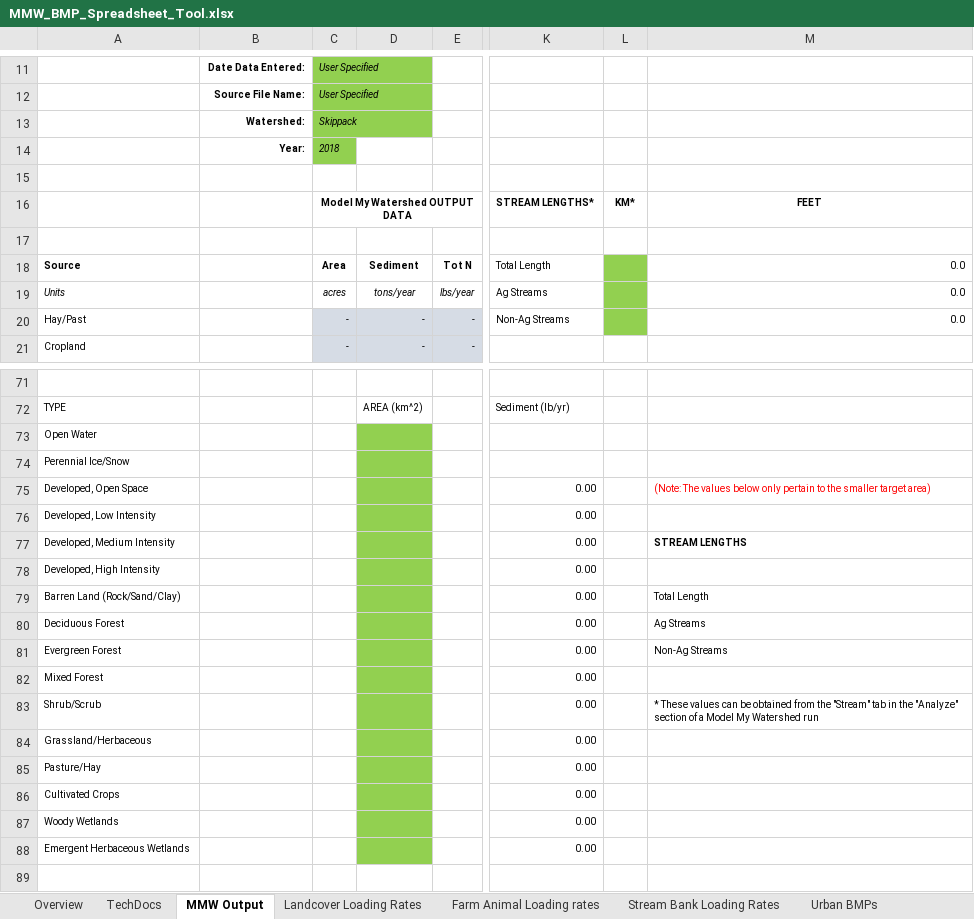
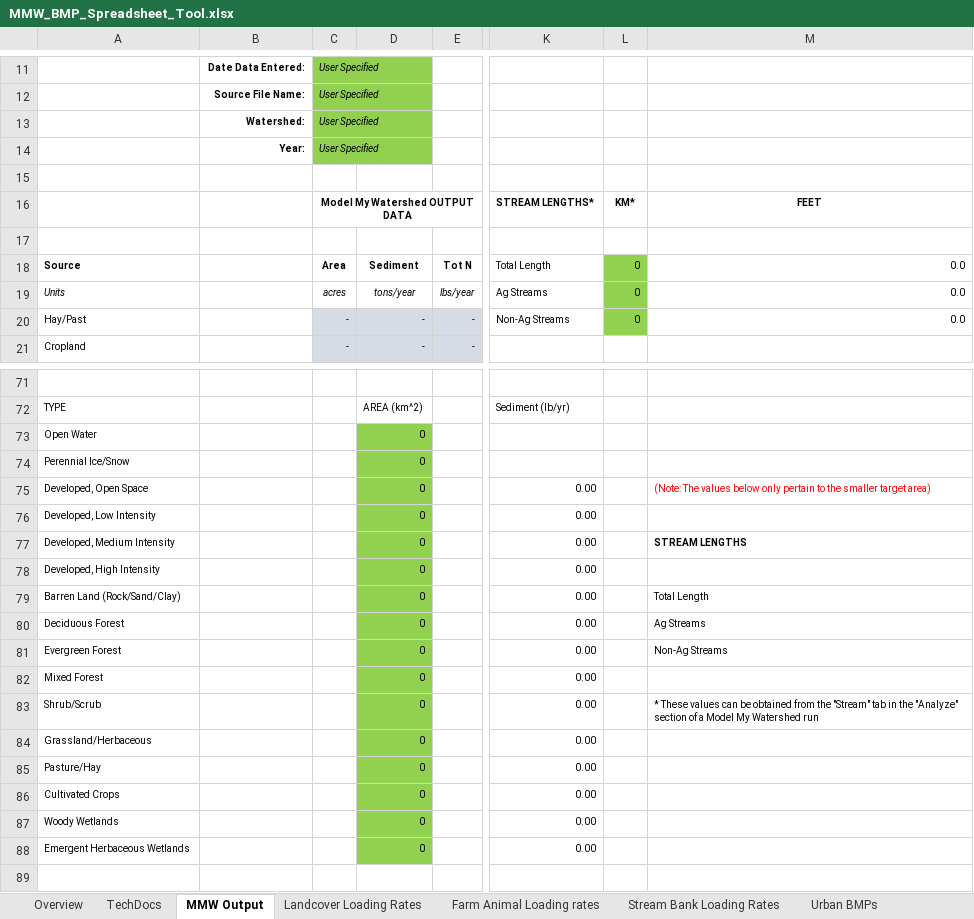
Before and after one commit to WikiWatershed/model-my-watershed, an Excel workbook: src/mmw/apps/export/templates/MMW_BMP_Spreadsheet_Tool.xlsx, sheet MMW Output, drawn as a sheet; only a part is shown, gaps mark what is left out; values as stored, in another font and other column widths than the file's, no borders; the diff covers the shown part only; the diff names each change by its address in the sheet, - before the commit and + after, or states it on an @@ line.

```diff
--- a/src/mmw/apps/export/templates/MMW_BMP_Spreadsheet_Tool.xlsx (sheet MMW Output)
+++ b/src/mmw/apps/export/templates/MMW_BMP_Spreadsheet_Tool.xlsx (sheet MMW Output)
-C13: Skippack
+C13: User Specified
-C14: 2018
+C14: User Specified
-L18:L20: (empty)
+L18:L20: 0
-D73:D88: (empty)
+D73:D88: 0
```
Also changed, not shown: 73 edited cells and merged cells elsewhere in this sheet, sheet Urban BMPs, sheet Agricultural BMPs, sheet Stream Bank Loading Rates, sheet Overview, sheet Total Load Reductions, sheet Farm Animal Loading rates, 1 more sheet.
